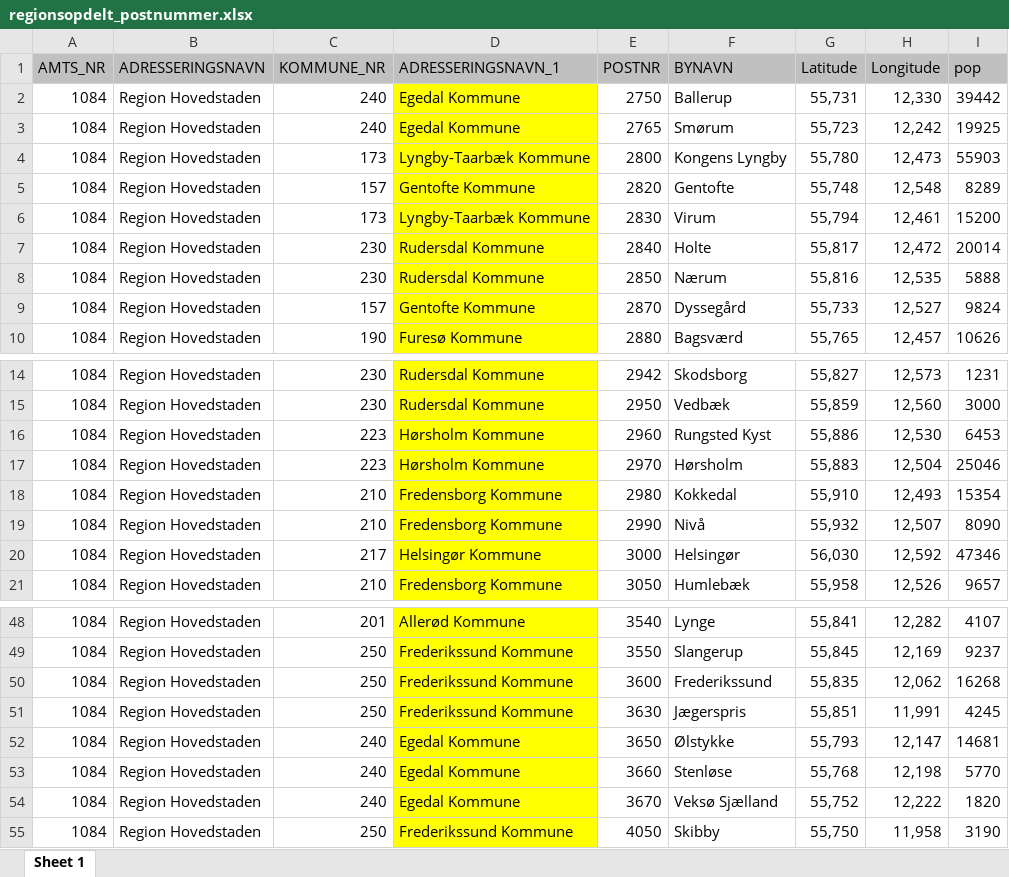
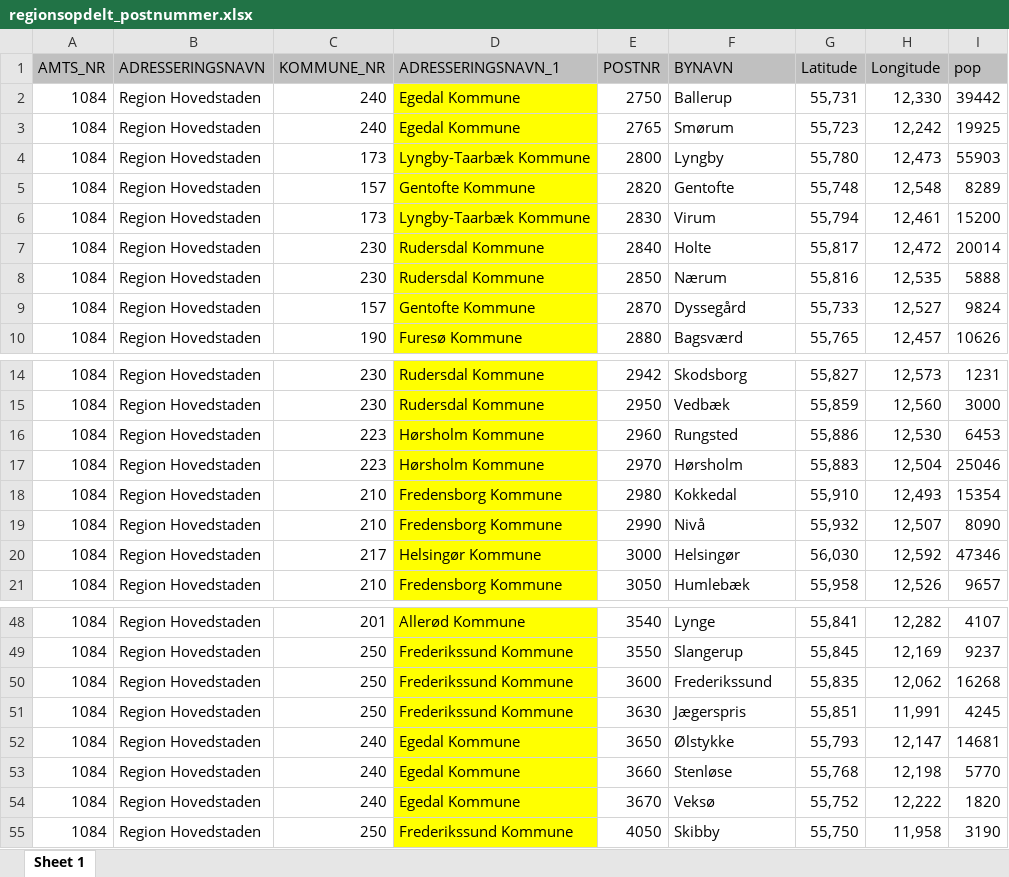
Before and after one commit to Marcrulo/prog-eksamen, an Excel workbook: csv/regionsopdelt_postnummer.xlsx, sheet Sheet 1, drawn as a sheet; only a part is shown, gaps mark what is left out; values as stored, in another font and other column widths than the file's, no borders; the diff names each change by its address in the sheet, - before the commit and + after, or states it on an @@ line.

Commit message:
csv bynavn opdatering

```diff
--- a/csv/regionsopdelt_postnummer.xlsx (sheet Sheet 1)
+++ b/csv/regionsopdelt_postnummer.xlsx (sheet Sheet 1)
-F4 (BYNAVN): Kongens Lyngby
+F4 (BYNAVN): Lyngby
-F16 (BYNAVN): Rungsted Kyst
+F16 (BYNAVN): Rungsted
-F54 (BYNAVN): Veksø Sjælland
+F54 (BYNAVN): Veksø
```
Also changed, not shown: 1 other file.
